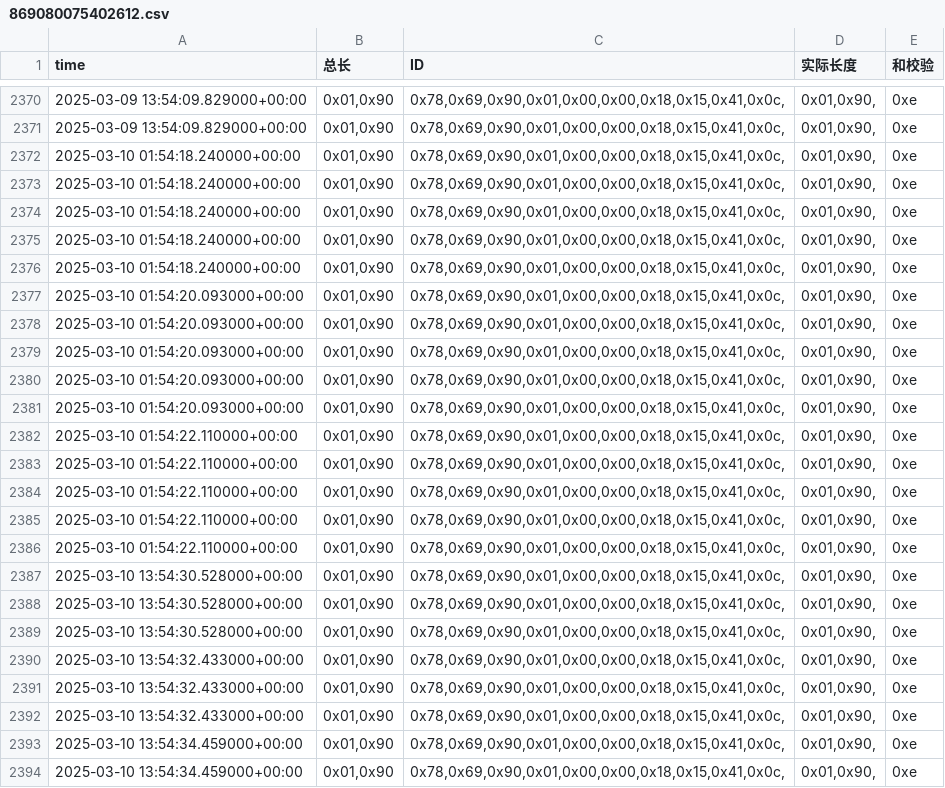
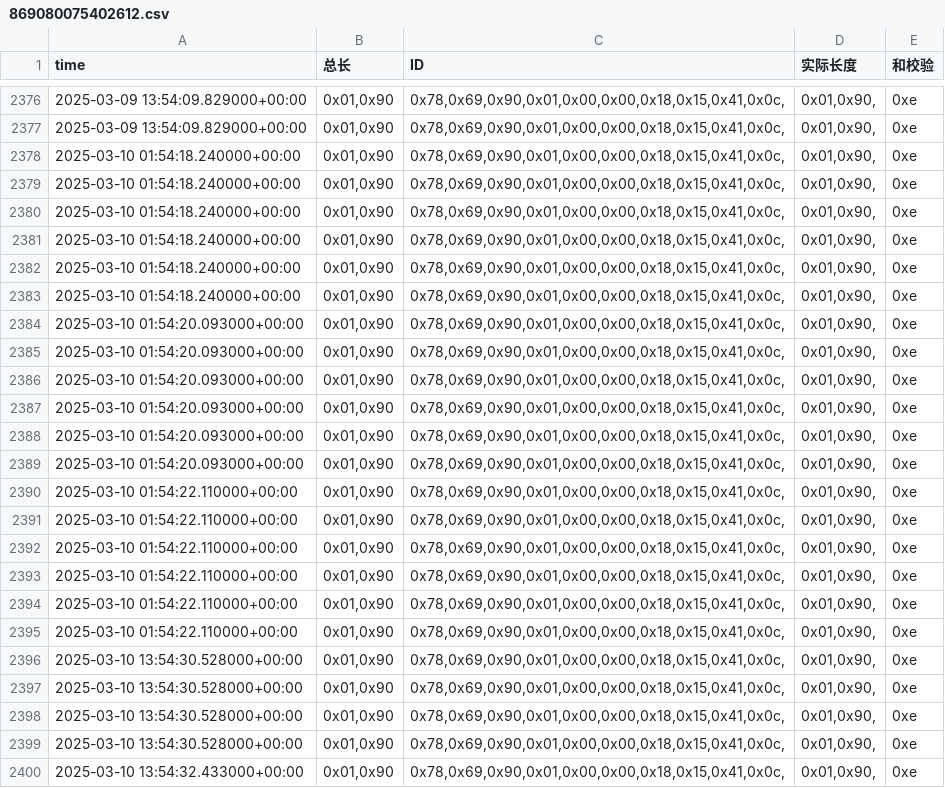
Before and after one commit to weichencsu/amman2503, a CSV file: sensorCSV/869080075402612.csv, drawn as a sheet; only a part is shown, gaps mark what is left out; the shorter side is filled out with more unchanged rows; the diff covers the shown part only; the diff names each change by its address in the sheet, - before the commit and + after, or states it on an @@ line.

```diff
--- a/sensorCSV/869080075402612.csv
+++ b/sensorCSV/869080075402612.csv
+row 2383: 2025-03-10 01:54:18.240000+00:00 | 0x01,0x90 | 0x78,0x69,0x90,0x01,0x00,0x00,0x18,0x15,0x41,0x0c, | 0x01,0x90, | 0xe
+row 2384: 2025-03-10 01:54:20.093000+00:00 | 0x01,0x90 | 0x78,0x69,0x90,0x01,0x00,0x00,0x18,0x15,0x41,0x0c, | 0x01,0x90, | 0xe
+row 2395: 2025-03-10 01:54:22.110000+00:00 | 0x01,0x90 | 0x78,0x69,0x90,0x01,0x00,0x00,0x18,0x15,0x41,0x0c, | 0x01,0x90, | 0xe
+row 2396: 2025-03-10 13:54:30.528000+00:00 | 0x01,0x90 | 0x78,0x69,0x90,0x01,0x00,0x00,0x18,0x15,0x41,0x0c, | 0x01,0x90, | 0xe
```
Also changed, not shown: 11 added rows elsewhere in this file.
